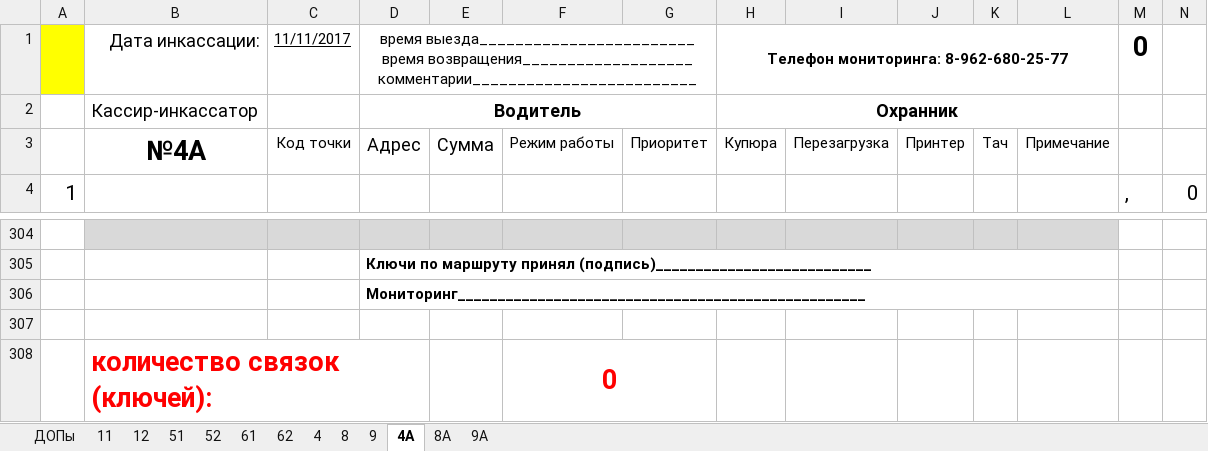
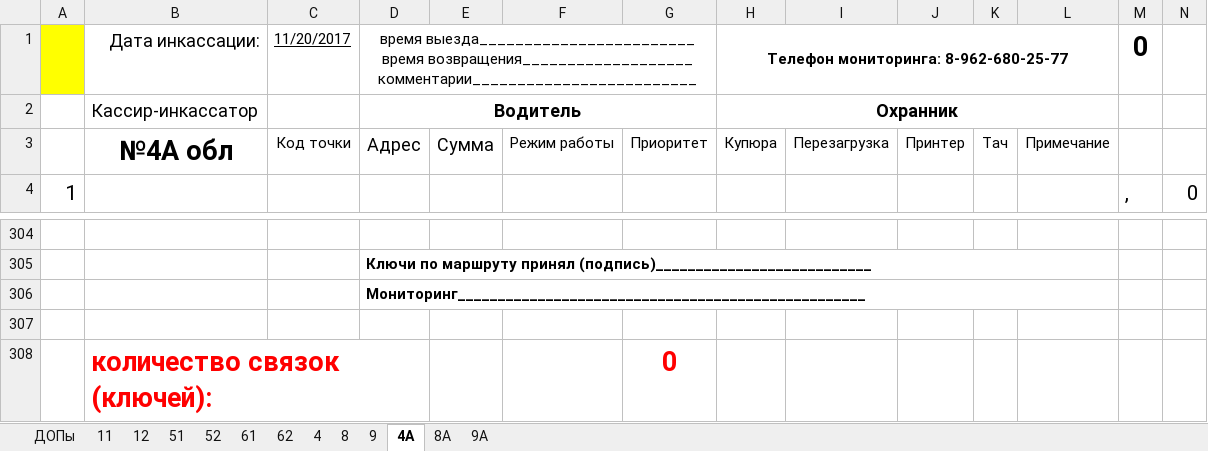
Before and after one commit to sabiridse/Experr-T, an Excel workbook: res/МАРШРУТЫ_болван.xlsx, sheet 4А, drawn as a sheet; only a part is shown, gaps mark what is left out; values as stored, in another font and other column widths than the file's, no borders; conditional formats not drawn; removed rows and columns are numbered as before the commit, all else as after; the diff covers the shown part only; the diff names each change by its address in the sheet, - before the commit and + after, or states it on an @@ line.

```diff
--- a/res/МАРШРУТЫ_болван.xlsx (sheet 4А)
+++ b/res/МАРШРУТЫ_болван.xlsx (sheet 4А)
-C1: 11/11/2017
+C1: 11/20/2017
-B3: №4А
+B3: №4А обл
-B304:L304 fill: #D9D9D9
+B304:L304 fill: none
-row 308:  | количество связок (ключей): |  |  |  | 0
+row 308:  | количество связок (ключей): |  |  |  |  | 0
```
Also changed, not shown: other rows of this sheet, sheet 8А, sheet 9А, sheet 9, sheet 4, sheet 8, sheet 12, 5 more sheets, formulas that keep their value, 3 other files.
